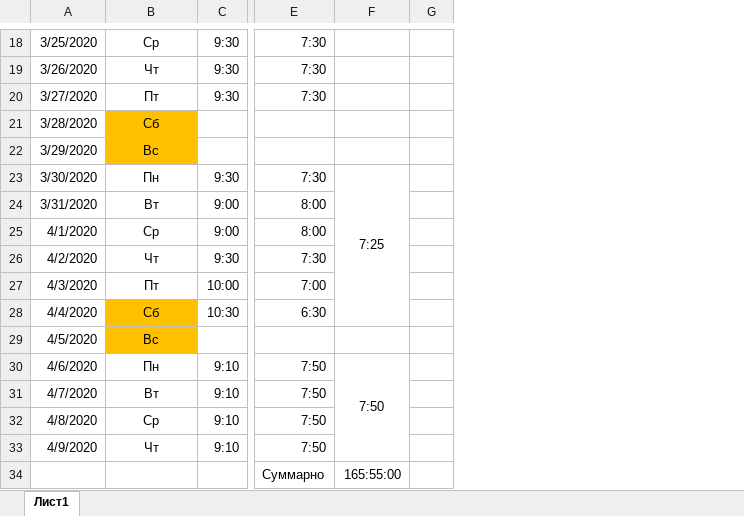
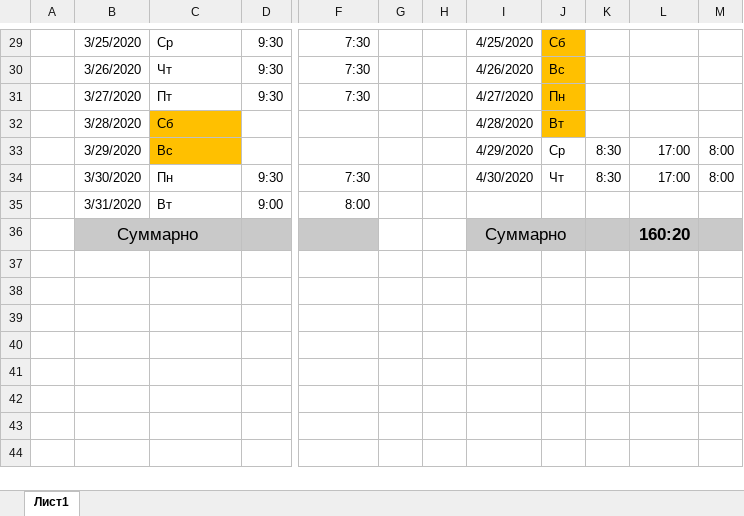
Before and after one commit to Eugenio-n/Just-web, an Excel workbook: Отчет посещения работы.xlsx, sheet Лист1, drawn as a sheet; only a part is shown, gaps mark what is left out; values as stored, in another font and other column widths than the file's, no borders; removed rows and columns are numbered as before the commit, all else as after; rows hold the shown columns only; the diff covers the shown part only; the diff names each change by its address in the sheet, - before the commit and + after, or states it on an @@ line.

```diff
--- a/Отчет посещения работы.xlsx (sheet Лист1)
+++ b/Отчет посещения работы.xlsx (sheet Лист1)
+column A, empty
-column F, row 23: 7:25
-column G, empty
+column G, empty
+column H, empty
+column I, rows 29-34: 4/25/2020 | 4/26/2020 | 4/27/2020 | 4/28/2020 | 4/29/2020 | 4/30/2020
+column J, rows 29-34: Сб | Вс | Пн | Вт | Ср | Чт
+column K, rows 33-34: 8:30 | 8:30
+column L, rows 33-34: 17:00 | 17:00
+column M, rows 33-34: 8:00 | 8:00
-C29:C35 alignment: center
+C29:C35 alignment: left
-row 25: 4/1/2020 | Ср | 9:00 | 8:00
-row 26: 4/2/2020 | Чт | 9:30 | 7:30
-row 27: 4/3/2020 | Пт | 10:00 | 7:00
-row 28: 4/4/2020 | Сб | 10:30 | 6:30
-row 29: 4/5/2020 | Вс
-row 30: 4/6/2020 | Пн | 9:10 | 7:50 | 7:50
-row 31: 4/7/2020 | Вт | 9:10 | 7:50
-row 32: 4/8/2020 | Ср | 9:10 | 7:50
-row 33: 4/9/2020 | Чт | 9:10 | 7:50
-row 34:  |  |  | Суммарно | 165:55:00
+row 36:  | Суммарно |  |  |  |  |  | Суммарно |  |  | 160:20
```
Also changed, not shown: 11 added rows, 3 edited cells and cell formats elsewhere in this sheet, formulas that keep their value, 4 other files.
